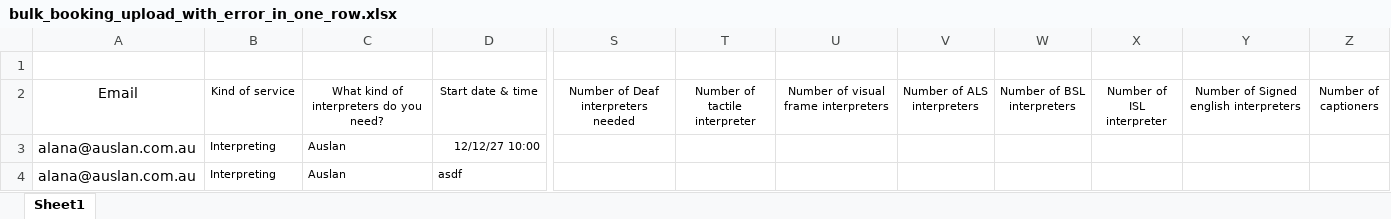
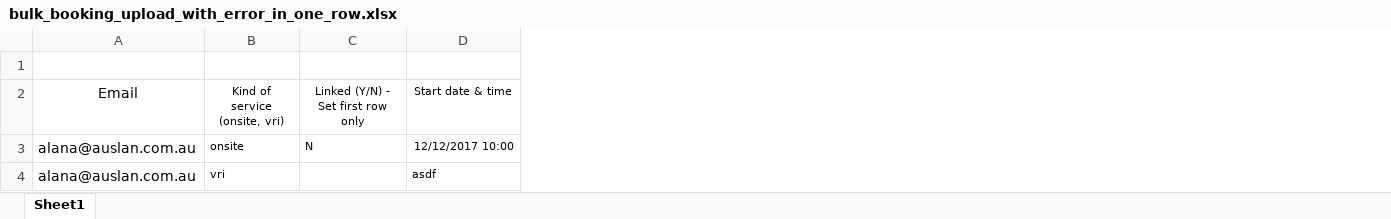
Before and after one commit to saimzishan/AUSLAN-front-end, an Excel workbook: e2e-tests/data/bulk_booking_upload_with_error_in_one_row.xlsx, sheet Sheet1, drawn as a sheet; only a part is shown, gaps mark what is left out; values as stored, in another font and other column widths than the file's, no borders; removed rows and columns are numbered as before the commit, all else as after; the diff covers the shown part only; the diff names each change by its address in the sheet, - before the commit and + after, or states it on an @@ line.

```diff
--- a/e2e-tests/data/bulk_booking_upload_with_error_in_one_row.xlsx (sheet Sheet1)
+++ b/e2e-tests/data/bulk_booking_upload_with_error_in_one_row.xlsx (sheet Sheet1)
-column B (Kind of service), rows 3-4: Interpreting | Interpreting
-column C, rows 2-4: What kind of interpreters do you need? | Auslan | Auslan
+column B (Kind of service (onsite, vri)), rows 3-4: onsite | vri
+column C, rows 2-3: Linked (Y/N) - Set first row only | N
-column S, row 2: Number of Deaf interpreters needed
-column T (Number of tactile interpreter), empty
-column U, row 2: Number of visual frame interpreters
-column V (Number of ALS interpreters), empty
-column W (Number of BSL interpreters), empty
-column X (Number of ISL interpreter), empty
-column Y, row 2: Number of Signed english interpreters
-column Z (Number of captioners), empty
-D3 (Start date & time): 12/12/27 10:00
+D3 (Start date & time): 12/12/2017 10:00
```
Also changed, not shown: 11 added columns, 1 removed column and 2 edited cells elsewhere in this sheet, e2e-tests/data/bulk_booking_upload.xlsx, e2e-tests/data/bulk_booking_upload_with_wrong_bookable.xlsx.
